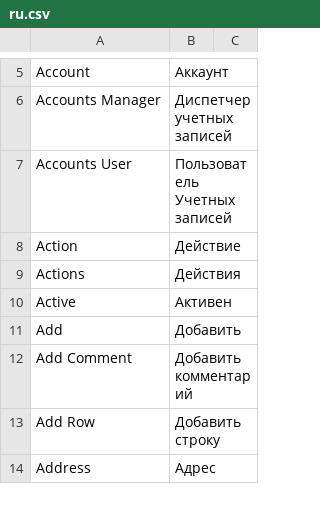
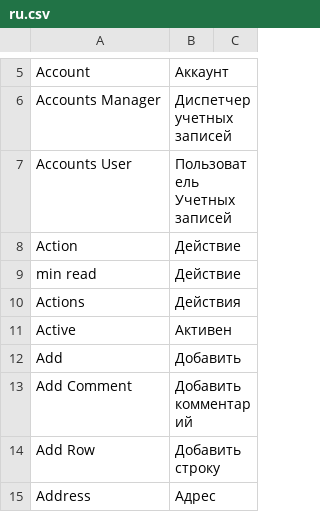
Before and after one commit to hanzoai/frappe, a CSV file: frappe/translations/ru.csv, drawn as a sheet; only a part is shown, gaps mark what is left out; the diff names each change by its address in the sheet, - before the commit and + after, or states it on an @@ line.

```diff
--- a/frappe/translations/ru.csv
+++ b/frappe/translations/ru.csv
+row 9: min read | Действие
```
Also changed, not shown: 2 other files.
